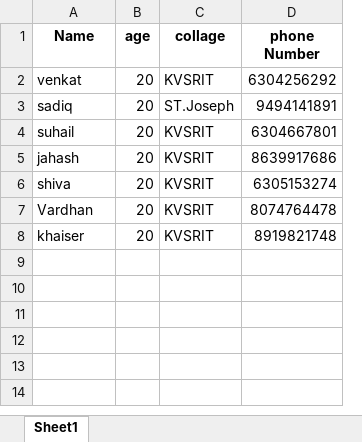
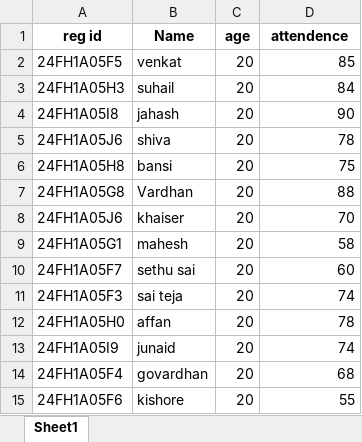
Before and after one commit to venkat18-ram/new, an Excel workbook: CSE-Cdetails.xlsx, sheet Sheet1, drawn as a sheet; values as stored, in another font and other column widths than the file's, no borders; removed rows and columns are numbered as before the commit, all else as after; the diff names each change by its address in the sheet, - before the commit and + after, or states it on an @@ line.

```diff
--- a/CSE-Cdetails.xlsx (sheet Sheet1)
+++ b/CSE-Cdetails.xlsx (sheet Sheet1)
+column A (reg id), rows 2-5: 24FH1A05F5 | 24FH1A05H3 | 24FH1A05I8 | 24FH1A05J6; rows 7-8: 24FH1A05G8 | 24FH1A05J6
-column C (collage), row 2: KVSRIT; rows 4-8: all KVSRIT
-D1: phone Number
+D1: attendence
-D2 (attendence): 6304256292
+D2 (attendence): 85
-row 3: sadiq | 20 | ST.Joseph | 9494141891
-D3 (attendence): 6304667801
+D3 (attendence): 84
-D4 (attendence): 8639917686
+D4 (attendence): 90
-D5 (attendence): 6305153274
+D5 (attendence): 78
+row 6: 24FH1A05H8 | bansi | 20 | 75
-D7 (attendence): 8074764478
+D7 (attendence): 88
-D8 (attendence): 8919821748
+D8 (attendence): 70
+row 9: 24FH1A05G1 | mahesh | 20 | 58
+row 10: 24FH1A05F7 | sethu sai | 20 | 60
+row 11: 24FH1A05F3 | sai teja | 20 | 74
+row 12: 24FH1A05H0 | affan | 20 | 78
+row 13: 24FH1A05I9 | junaid | 20 | 74
+row 14: 24FH1A05F4 | govardhan | 20 | 68
+row 15: 24FH1A05F6 | kishore | 20 | 55
```
Also changed, not shown: 3 other files.
